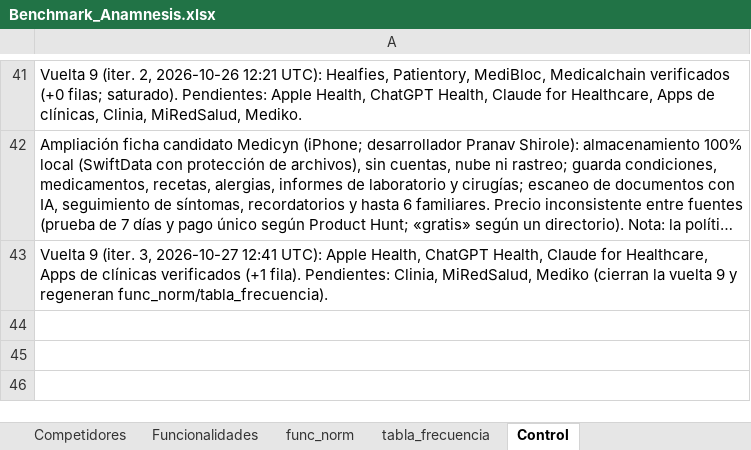
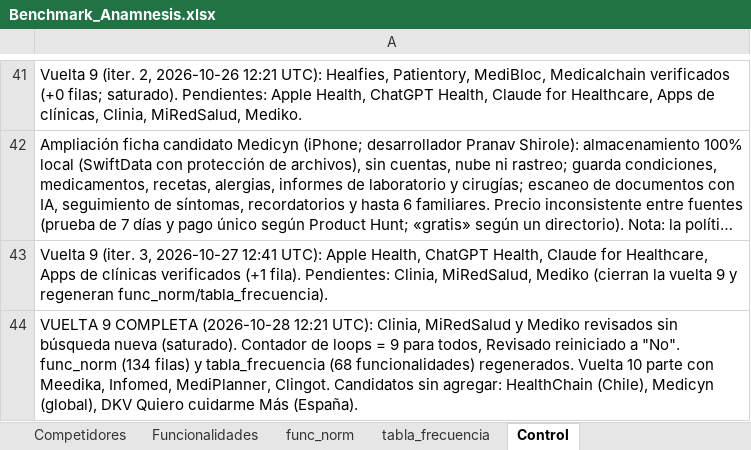
Before and after one commit to sdelafuenteb/Anamnesis, an Excel workbook: Outputs/Benchmark_Anamnesis.xlsx, sheet Control, drawn as a sheet; only a part is shown, gaps mark what is left out; long unchanged cells end in …; values as stored, in another font and other column widths than the file's, no borders; the diff names each change by its address in the sheet, - before the commit and + after, or states it on an @@ line.

```diff
--- a/Outputs/Benchmark_Anamnesis.xlsx (sheet Control)
+++ b/Outputs/Benchmark_Anamnesis.xlsx (sheet Control)
+row 44: VUELTA 9 COMPLETA (2026-10-28 12:21 UTC): Clinia, MiRedSalud y Mediko revisados sin búsqueda nueva (saturado). Contador de loops = 9 para todos, Revisado reiniciado a "No". func_norm (134 filas) y tabla_frecuencia (68 funcionalidades) regenerados. Vuelta 10 parte con Meedika, Infomed, MediPlanner, Clingot. Candidatos sin agregar: HealthChain (Chile), Medicyn (global), DKV Quiero cuidarme Más (España).
```
Also changed, not shown: sheet Competidores, sheet func_norm, sheet tabla_frecuencia.
